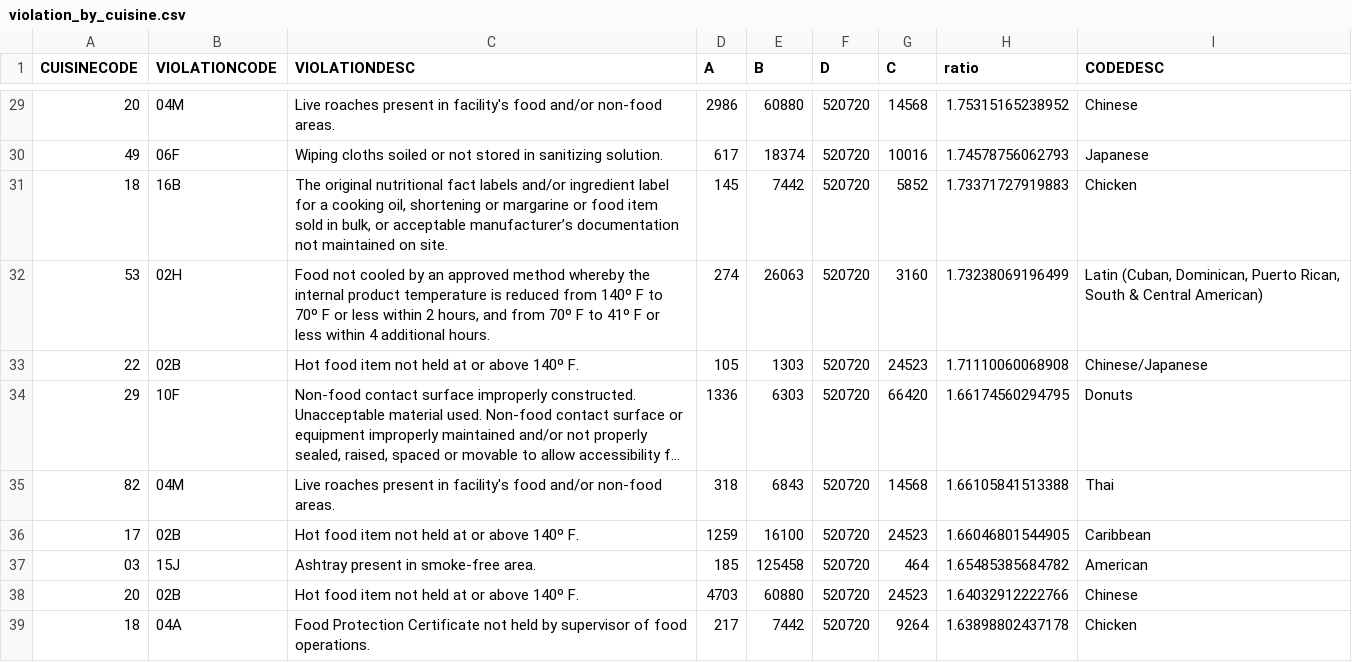
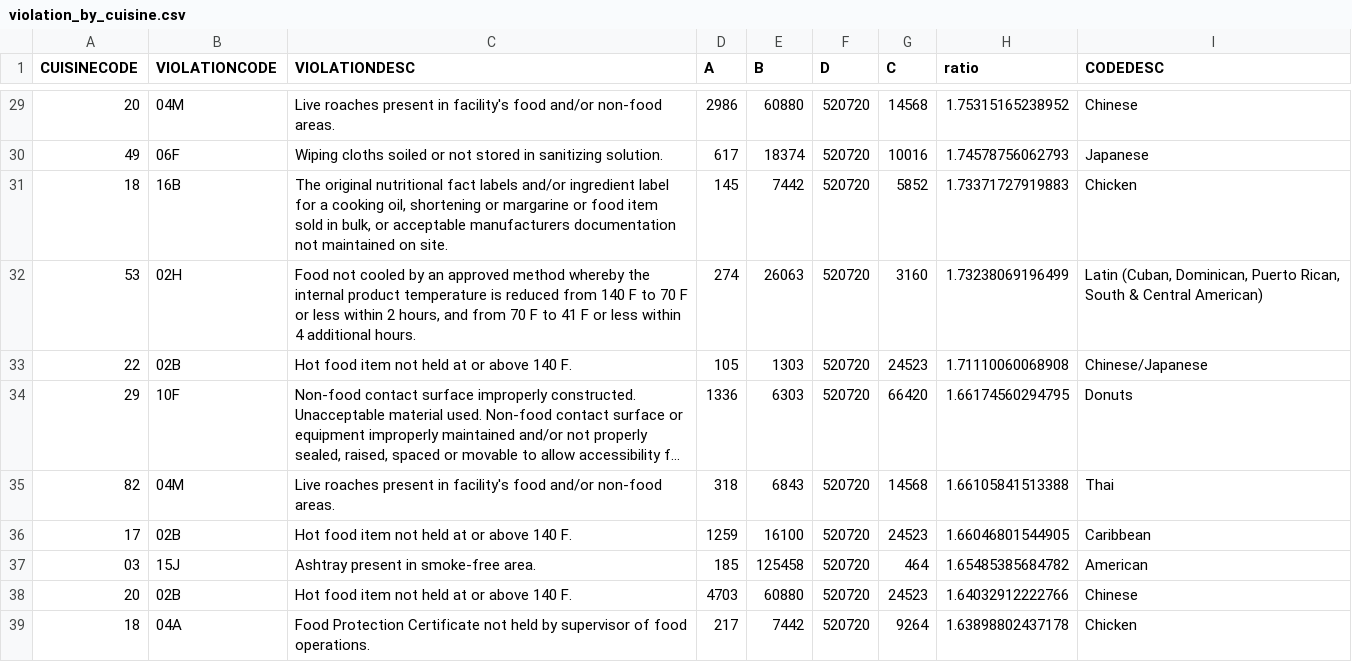
Before and after one commit to mhdann/tdi_projects, a CSV file: SQL/violation_by_cuisine.csv, drawn as a sheet; only a part is shown, gaps mark what is left out; long unchanged cells end in …; the diff covers the shown part only; the diff names each change by its address in the sheet, - before the commit and + after, or states it on an @@ line.

```diff
--- a/SQL/violation_by_cuisine.csv
+++ b/SQL/violation_by_cuisine.csv
-C31 (VIOLATIONDESC): …or acceptable manufacturer’s documentation not…
+C31 (VIOLATIONDESC): …or acceptable manufacturers documentation not…
-C32 (VIOLATIONDESC): …reduced from 140º F to 70º F or less within 2 hours, and from 70º F to 41º F or…
+C32 (VIOLATIONDESC): …reduced from 140 F to 70 F or less within 2 hours, and from 70 F to 41 F or…
-C33 (VIOLATIONDESC): Hot food item not held at or above 140º F.
+C33 (VIOLATIONDESC): Hot food item not held at or above 140 F.
-C36 (VIOLATIONDESC): Hot food item not held at or above 140º F.
+C36 (VIOLATIONDESC): Hot food item not held at or above 140 F.
-C38 (VIOLATIONDESC): Hot food item not held at or above 140º F.
+C38 (VIOLATIONDESC): Hot food item not held at or above 140 F.
```
Also changed, not shown: 136 edited cells elsewhere in this file.
